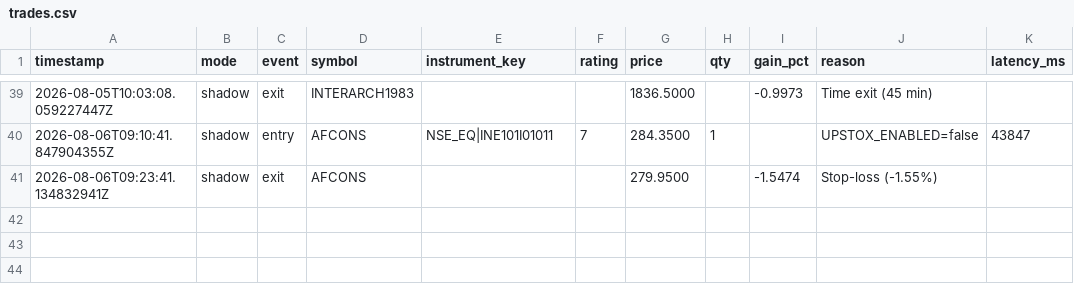
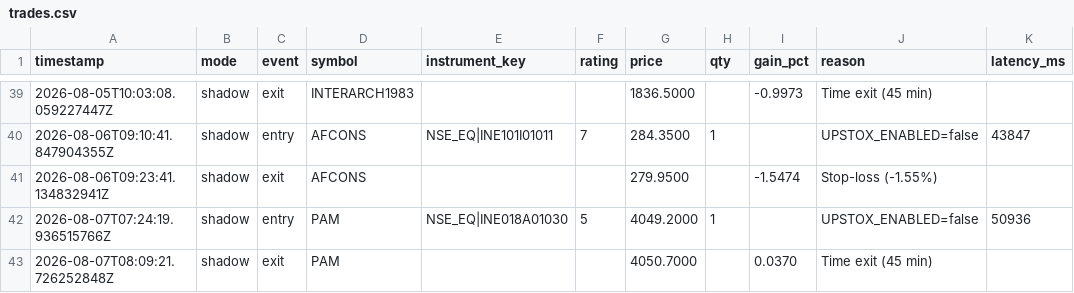
Before and after one commit to rizwandil6/nse-whatsapp-alerts, a CSV file: trades.csv, drawn as a sheet; only a part is shown, gaps mark what is left out; the diff names each change by its address in the sheet, - before the commit and + after, or states it on an @@ line.

Commit message:
Trade log update (2026-08-07)

```diff
--- a/trades.csv
+++ b/trades.csv
+row 42: 2026-08-07T07:24:19.936515766Z | shadow | entry | PAM | NSE_EQ|INE018A01030 | 5 | 4049.2000 | 1 |  | UPSTOX_ENABLED=false | 50936
+row 43: 2026-08-07T08:09:21.726252848Z | shadow | exit | PAM |  |  | 4050.7000 |  | 0.0370 | Time exit (45 min)
```
